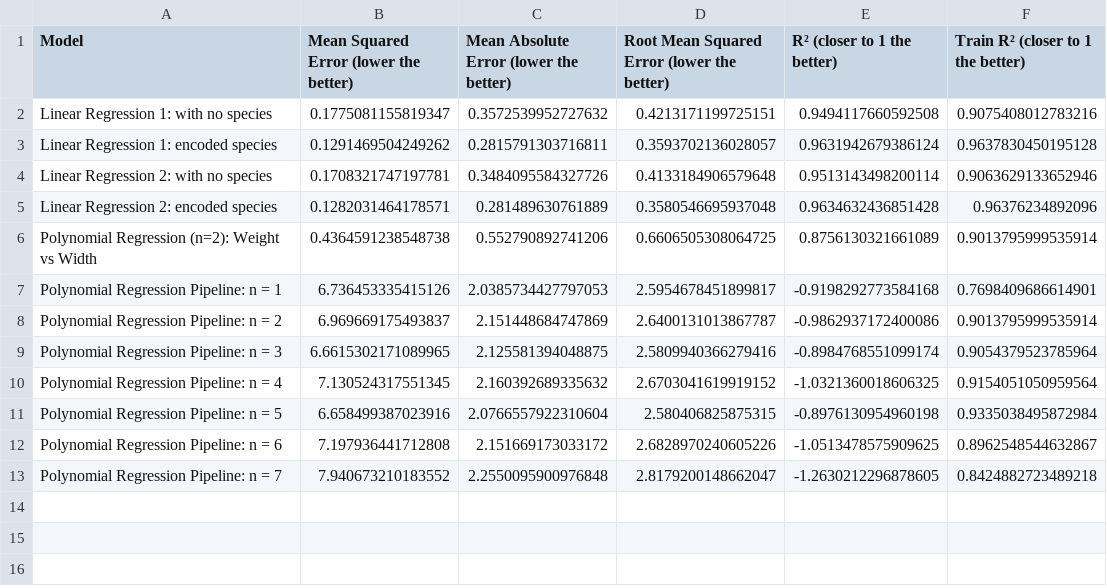
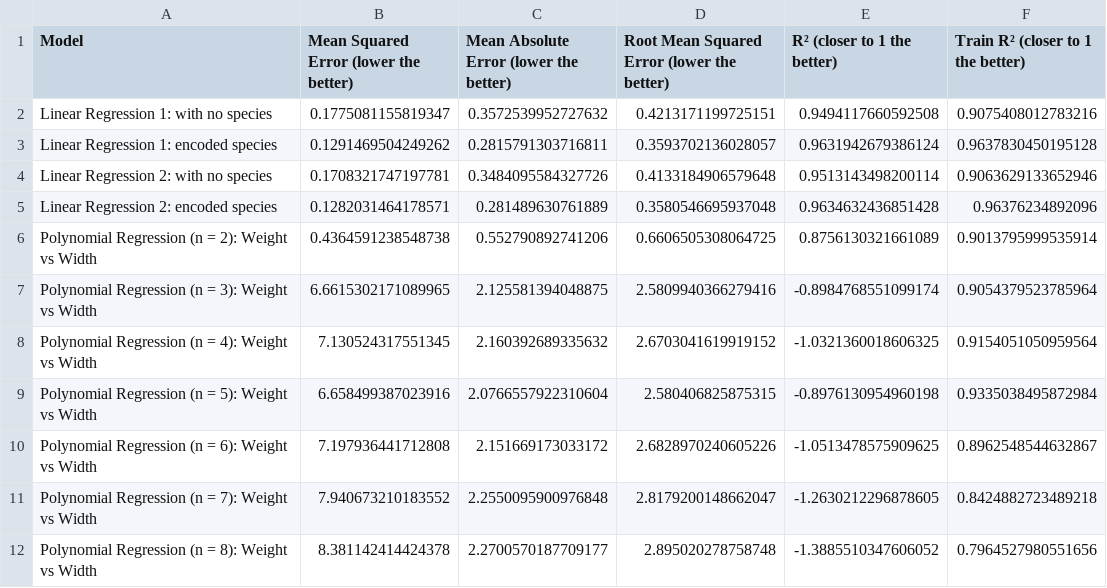
Before and after one commit to joaoalexarruda/fishcatch, a CSV file: notebooks/results.csv, drawn as a sheet.

Commit message:
minor updates
safe checkpoint
improved the way to save the results in the csv

```diff
--- a/notebooks/results.csv
+++ b/notebooks/results.csv
@@ -5,9 +5,8 @@ Linear Regression 2: with no species,0.1708321747197781,0.3484095584327726,0.413
 Linear Regression 2: encoded species,0.1282031464178571,0.281489630761889,0.3580546695937048,0.9634632436851428,0.96376234892096
-Polynomial Regression (n=2): Weight vs Width,0.4364591238548738,0.552790892741206,0.6606505308064725,0.8756130321661089,0.9013795999535914
-Polynomial Regression Pipeline: n = 1,6.736453335415126,2.0385734427797053,2.5954678451899817,-0.9198292773584168,0.7698409686614901
-Polynomial Regression Pipeline: n = 2,6.969669175493837,2.151448684747869,2.6400131013867787,-0.9862937172400086,0.9013795999535914
-Polynomial Regression Pipeline: n = 3,6.6615302171089965,2.125581394048875,2.5809940366279416,-0.8984768551099174,0.9054379523785964
-Polynomial Regression Pipeline: n = 4,7.130524317551345,2.160392689335632,2.6703041619919152,-1.0321360018606325,0.9154051050959564
-Polynomial Regression Pipeline: n = 5,6.658499387023916,2.0766557922310604,2.580406825875315,-0.8976130954960198,0.9335038495872984
-Polynomial Regression Pipeline: n = 6,7.197936441712808,2.151669173033172,2.6828970240605226,-1.0513478575909625,0.8962548544632867
-Polynomial Regression Pipeline: n = 7,7.940673210183552,2.2550095900976848,2.8179200148662047,-1.2630212296878605,0.8424882723489218
+Polynomial Regression (n = 2): Weight vs Width,0.4364591238548738,0.552790892741206,0.6606505308064725,0.8756130321661089,0.9013795999535914
+Polynomial Regression (n = 3): Weight vs Width,6.6615302171089965,2.125581394048875,2.5809940366279416,-0.8984768551099174,0.9054379523785964
+Polynomial Regression (n = 4): Weight vs Width,7.130524317551345,2.160392689335632,2.6703041619919152,-1.0321360018606325,0.9154051050959564
+Polynomial Regression (n = 5): Weight vs Width,6.658499387023916,2.0766557922310604,2.580406825875315,-0.8976130954960198,0.9335038495872984
+Polynomial Regression (n = 6): Weight vs Width,7.197936441712808,2.151669173033172,2.6828970240605226,-1.0513478575909625,0.8962548544632867
+Polynomial Regression (n = 7): Weight vs Width,7.940673210183552,2.2550095900976848,2.8179200148662047,-1.2630212296878605,0.8424882723489218
+Polynomial Regression (n = 8): Weight vs Width,8.381142414424378,2.2700570187709177,2.895020278758748,-1.3885510347606052,0.7964527980551656
```
Also changed, not shown: 3 other files.
